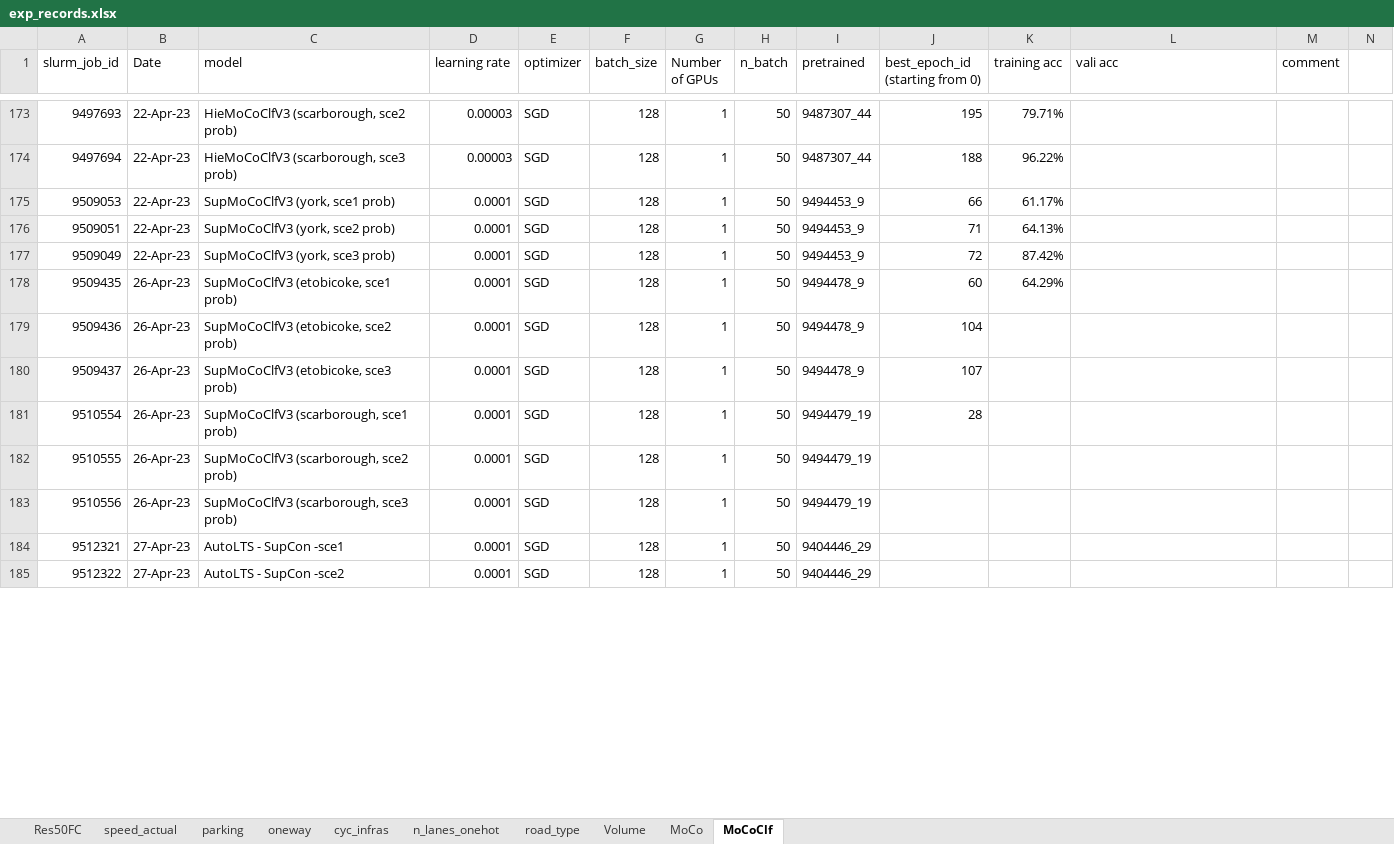
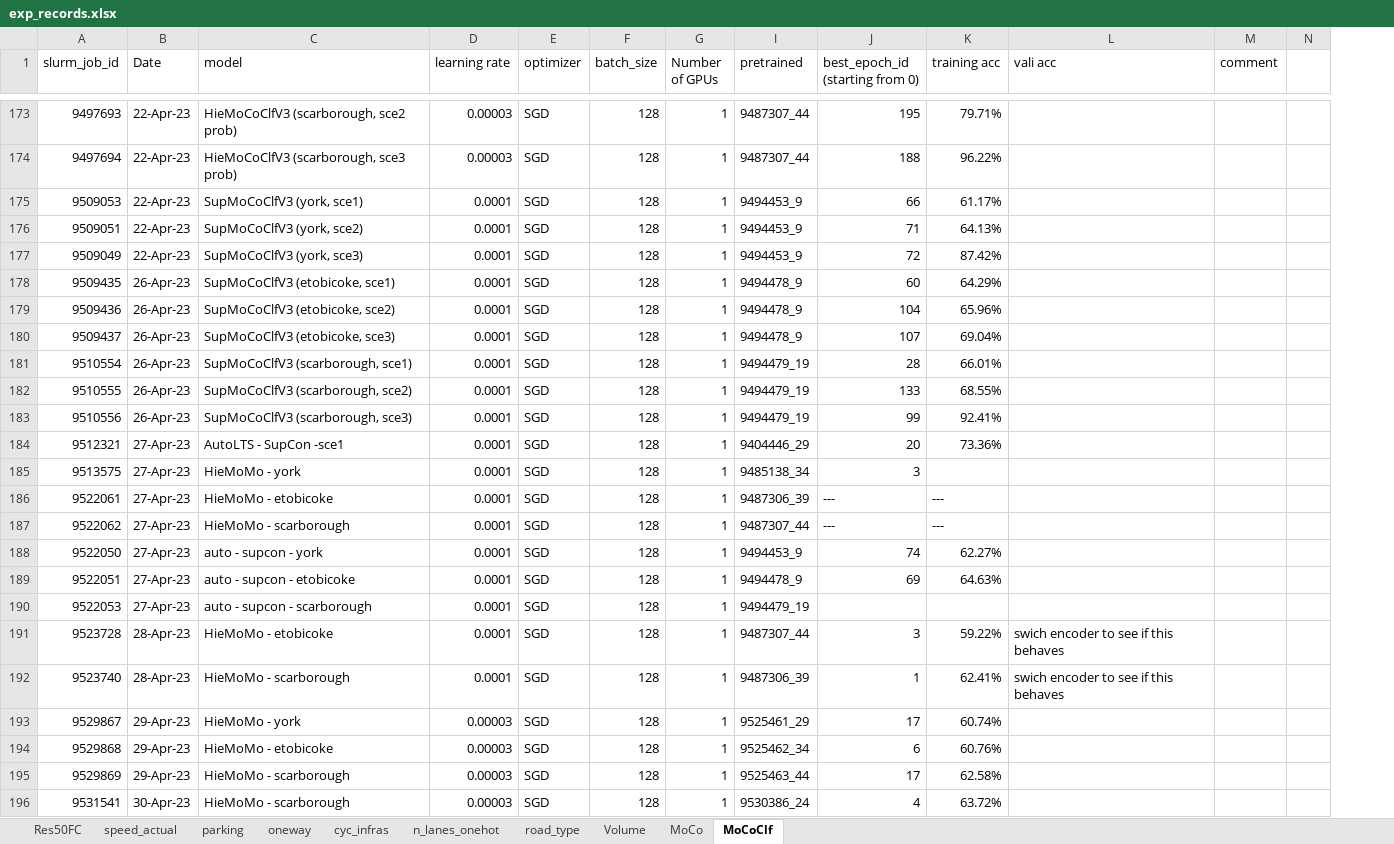
Before and after one commit to lin-bo/AutoLTS, an Excel workbook: res/exp_records.xlsx, sheet MoCoClf, drawn as a sheet; only a part is shown, gaps mark what is left out; values as stored, in another font and other column widths than the file's, no cell formats; removed rows and columns are numbered as before the commit, all else as after; rows hold the shown columns only; the diff covers the shown part only; the diff names each change by its address in the sheet, - before the commit and + after, or states it on an @@ line.

Commit message:
update dataset links

```diff
--- a/res/exp_records.xlsx (sheet MoCoClf)
+++ b/res/exp_records.xlsx (sheet MoCoClf)
@@ column H (n_batch) hidden, rows 173-185: all 50 @@
-C175 (model): SupMoCoClfV3 (york, sce1 prob)
+C175 (model): SupMoCoClfV3 (york, sce1)
-C176 (model): SupMoCoClfV3 (york, sce2 prob)
+C176 (model): SupMoCoClfV3 (york, sce2)
-C177 (model): SupMoCoClfV3 (york, sce3 prob)
+C177 (model): SupMoCoClfV3 (york, sce3)
-C178 (model): SupMoCoClfV3 (etobicoke, sce1 prob)
+C178 (model): SupMoCoClfV3 (etobicoke, sce1)
-C179 (model): SupMoCoClfV3 (etobicoke, sce2 prob)
+C179 (model): SupMoCoClfV3 (etobicoke, sce2)
-K179 (training acc): (empty)
+K179 (training acc): 65.96%
-C180 (model): SupMoCoClfV3 (etobicoke, sce3 prob)
+C180 (model): SupMoCoClfV3 (etobicoke, sce3)
-K180 (training acc): (empty)
+K180 (training acc): 69.04%
-C181 (model): SupMoCoClfV3 (scarborough, sce1 prob)
+C181 (model): SupMoCoClfV3 (scarborough, sce1)
-K181 (training acc): (empty)
+K181 (training acc): 66.01%
-C182 (model): SupMoCoClfV3 (scarborough, sce2 prob)
+C182 (model): SupMoCoClfV3 (scarborough, sce2)
-J182 (best_epoch_id (starting from 0)): (empty)
+J182 (best_epoch_id (starting from 0)): 133
-K182 (training acc): (empty)
+K182 (training acc): 68.55%
-C183 (model): SupMoCoClfV3 (scarborough, sce3 prob)
+C183 (model): SupMoCoClfV3 (scarborough, sce3)
-J183 (best_epoch_id (starting from 0)): (empty)
+J183 (best_epoch_id (starting from 0)): 99
-K183 (training acc): (empty)
+K183 (training acc): 92.41%
-J184 (best_epoch_id (starting from 0)): (empty)
+J184 (best_epoch_id (starting from 0)): 20
-K184 (training acc): (empty)
+K184 (training acc): 73.36%
+row 185: 9513575 | 27-Apr-23 | HieMoMo - york | 0.0001 | SGD | 128 | 1 | 9485138_34 | 3
+row 186: 9522061 | 27-Apr-23 | HieMoMo - etobicoke | 0.0001 | SGD | 128 | 1 | 9487306_39 | --- | ---
+row 187: 9522062 | 27-Apr-23 | HieMoMo - scarborough | 0.0001 | SGD | 128 | 1 | 9487307_44 | --- | ---
+row 188: 9522050 | 27-Apr-23 | auto - supcon - york | 0.0001 | SGD | 128 | 1 | 9494453_9 | 74 | 62.27%
+row 189: 9522051 | 27-Apr-23 | auto - supcon - etobicoke | 0.0001 | SGD | 128 | 1 | 9494478_9 | 69 | 64.63%
-A190 (slurm_job_id): 9512322
+A190 (slurm_job_id): 9522053
-C190 (model): AutoLTS - SupCon -sce2
+C190 (model): auto - supcon - scarborough
-I190 (pretrained): 9404446_29
+I190 (pretrained): 9494479_19
+row 191: 9523728 | 28-Apr-23 | HieMoMo - etobicoke | 0.0001 | SGD | 128 | 1 | 9487307_44 | 3 | 59.22% | swich encoder to see if this behaves
+row 192: 9523740 | 28-Apr-23 | HieMoMo - scarborough | 0.0001 | SGD | 128 | 1 | 9487306_39 | 1 | 62.41% | swich encoder to see if this behaves
+row 193: 9529867 | 29-Apr-23 | HieMoMo - york | 0.00003 | SGD | 128 | 1 | 9525461_29 | 17 | 60.74%
+row 194: 9529868 | 29-Apr-23 | HieMoMo - etobicoke | 0.00003 | SGD | 128 | 1 | 9525462_34 | 6 | 60.76%
+row 195: 9529869 | 29-Apr-23 | HieMoMo - scarborough | 0.00003 | SGD | 128 | 1 | 9525463_44 | 17 | 62.58%
+row 196: 9531541 | 30-Apr-23 | HieMoMo - scarborough | 0.00003 | SGD | 128 | 1 | 9530386_24 | 4 | 63.72%
```
Also changed, not shown: 40 added rows and 4 edited cells elsewhere in this sheet, sheet MoCo, sheet speed_actual, cell formats, hidden cells, 2 other files.
